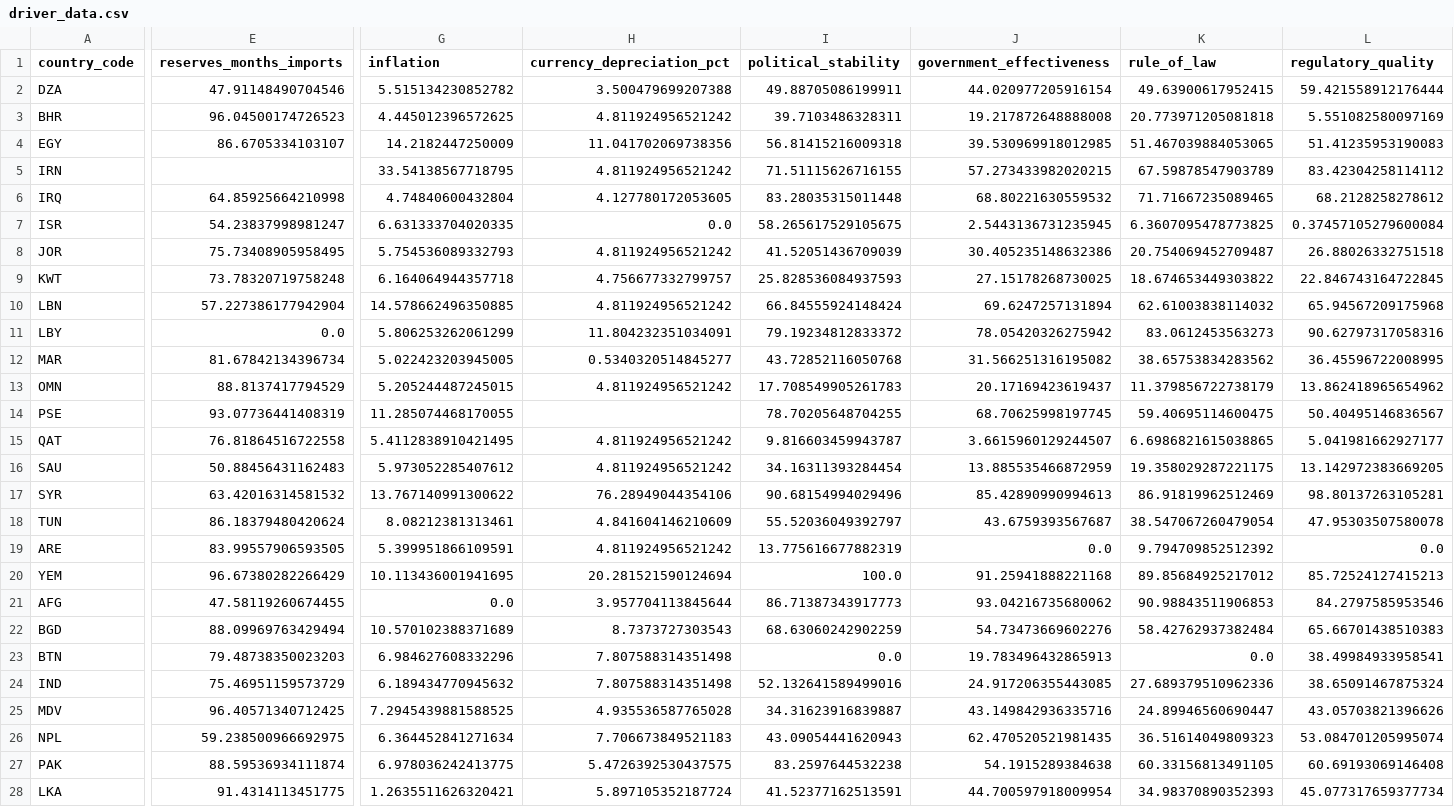
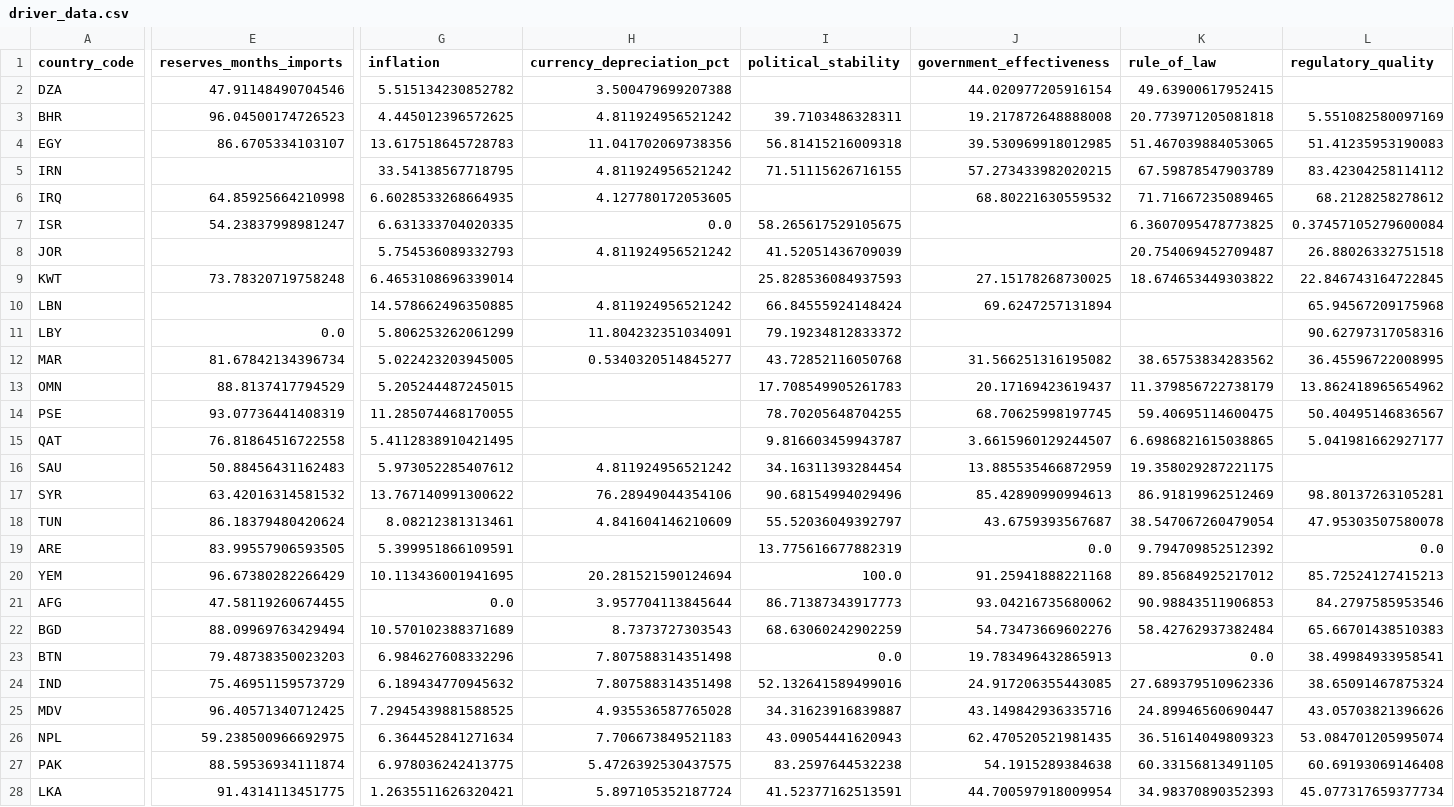
Before and after one commit to rafaywaqar2004-lang/overeign-risk-index, a CSV file: driver_data.csv, drawn as a sheet; only a part is shown, gaps mark what is left out; the diff covers the shown part only; the diff names each change by its address in the sheet, - before the commit and + after, or states it on an @@ line.

```diff
--- a/driver_data.csv
+++ b/driver_data.csv
-I2 (political_stability): 49.88705086199911
+I2 (political_stability): (empty)
-L2 (regulatory_quality): 59.421558912176444
+L2 (regulatory_quality): (empty)
-G4 (inflation): 14.2182447250009
+G4 (inflation): 13.617518645728783
-G6 (inflation): 4.74840600432804
+G6 (inflation): 6.6028533268664935
-I6 (political_stability): 83.28035315011448
+I6 (political_stability): (empty)
-J7 (government_effectiveness): 2.5443136731235945
+J7 (government_effectiveness): (empty)
-E8 (reserves_months_imports): 75.73408905958495
+E8 (reserves_months_imports): (empty)
-J8 (government_effectiveness): 30.405235148632386
+J8 (government_effectiveness): (empty)
-G9 (inflation): 6.164064944357718
+G9 (inflation): 6.4653108696339014
-H9 (currency_depreciation_pct): 4.756677332799757
+H9 (currency_depreciation_pct): (empty)
-E10 (reserves_months_imports): 57.227386177942904
+E10 (reserves_months_imports): (empty)
-K10 (rule_of_law): 62.61003838114032
+K10 (rule_of_law): (empty)
-J11 (government_effectiveness): 78.05420326275942
+J11 (government_effectiveness): (empty)
-K11 (rule_of_law): 83.0612453563273
+K11 (rule_of_law): (empty)
-H13 (currency_depreciation_pct): 4.811924956521242
+H13 (currency_depreciation_pct): (empty)
-H15 (currency_depreciation_pct): 4.811924956521242
+H15 (currency_depreciation_pct): (empty)
-L16 (regulatory_quality): 13.142972383669205
+L16 (regulatory_quality): (empty)
-H19 (currency_depreciation_pct): 4.811924956521242
+H19 (currency_depreciation_pct): (empty)
```
Also changed, not shown: 4 edited cells elsewhere in this file, driver_history.csv, live_sovereign_risk_data.csv, 5 other files.
